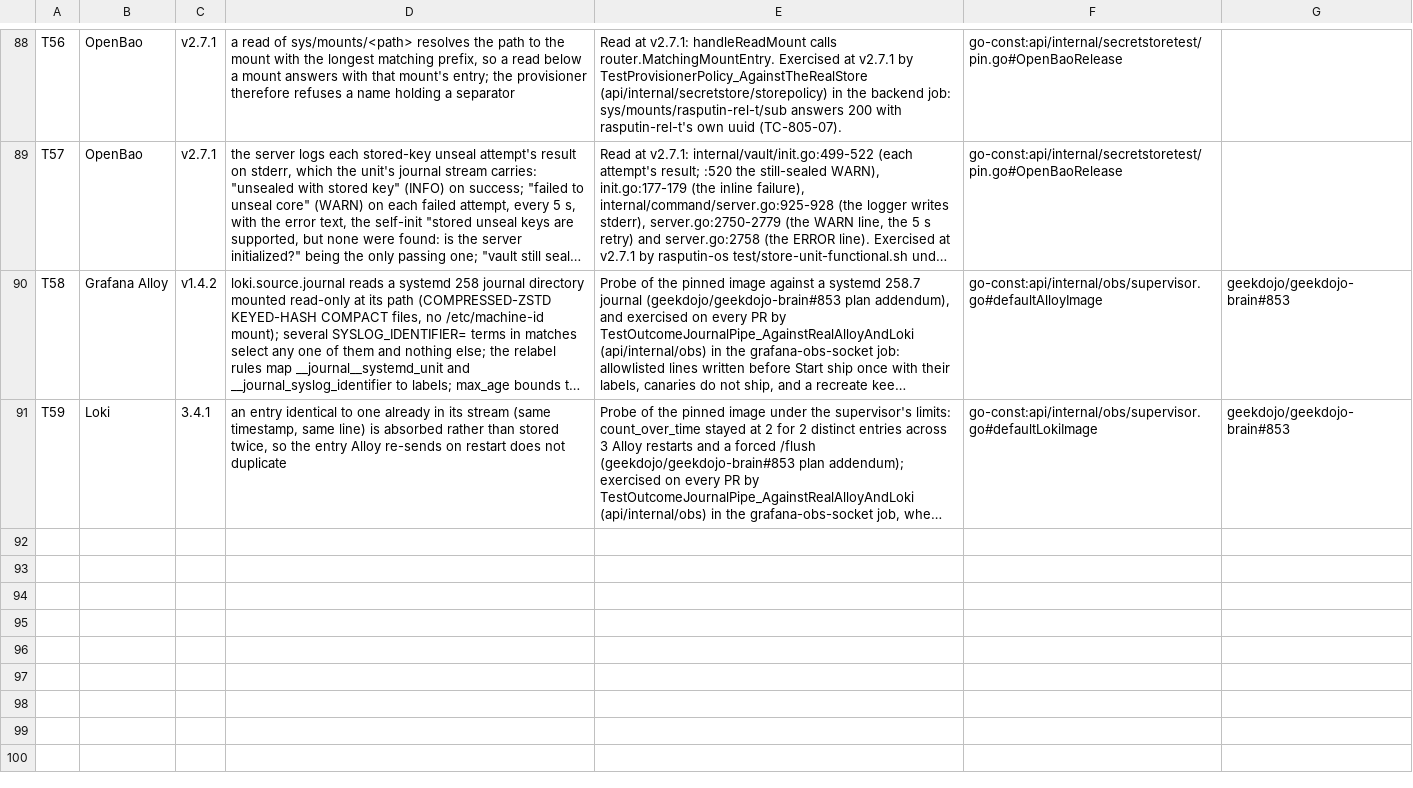
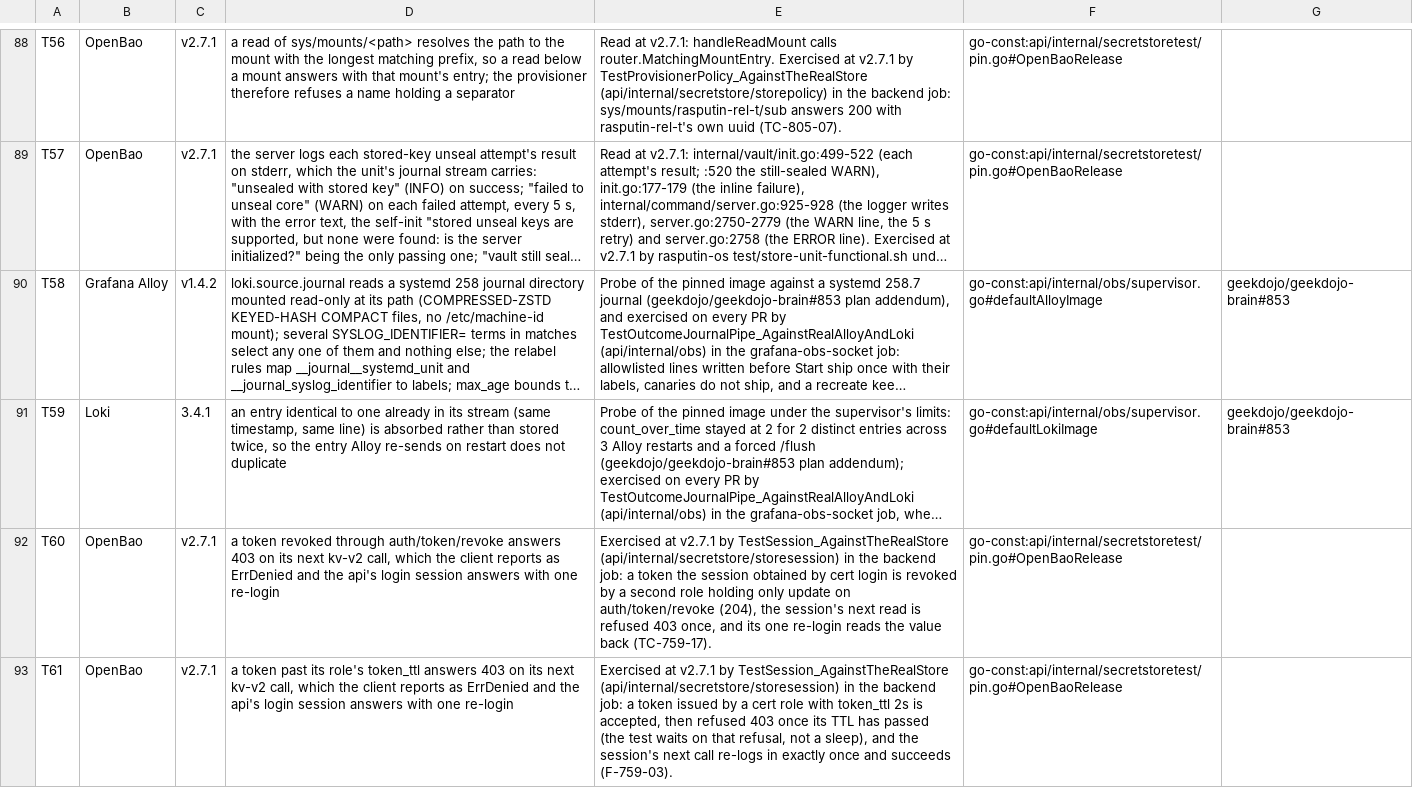
Before and after one commit to geekdojo/rasputin-control-plane, a TSV file: .github/third-party-capabilities.tsv, drawn as a sheet; only a part is shown, gaps mark what is left out; long unchanged cells end in …; the diff names each change by its address in the sheet, - before the commit and + after, or states it on an @@ line.

```diff
--- a/.github/third-party-capabilities.tsv
+++ b/.github/third-party-capabilities.tsv
+row 92: T60 | OpenBao | v2.7.1 | a token revoked through auth/token/revoke answers 403 on its next kv-v2 call, which the client reports as ErrDenied and the api's login session answers with one re-login | Exercised at v2.7.1 by TestSession_AgainstTheRealStore (api/internal/secretstore/storesession) in the backend job: a token the session obtained by cert login is revoked by a second role holding only update on auth/token/revoke (204), the session's next read is refused 403 once, and its one re-login reads the value back (TC-759-17). | go-const:api/internal/secretstoretest/pin.go#OpenBaoRelease
+row 93: T61 | OpenBao | v2.7.1 | a token past its role's token_ttl answers 403 on its next kv-v2 call, which the client reports as ErrDenied and the api's login session answers with one re-login | Exercised at v2.7.1 by TestSession_AgainstTheRealStore (api/internal/secretstore/storesession) in the backend job: a token issued by a cert role with token_ttl 2s is accepted, then refused 403 once its TTL has passed (the test waits on that refusal, not a sleep), and the session's next call re-logs in exactly once and succeeds (F-759-03). | go-const:api/internal/secretstoretest/pin.go#OpenBaoRelease
```
Also changed, not shown: .github/auth-register.tsv, .github/timer-audit.tsv, 15 other files.
